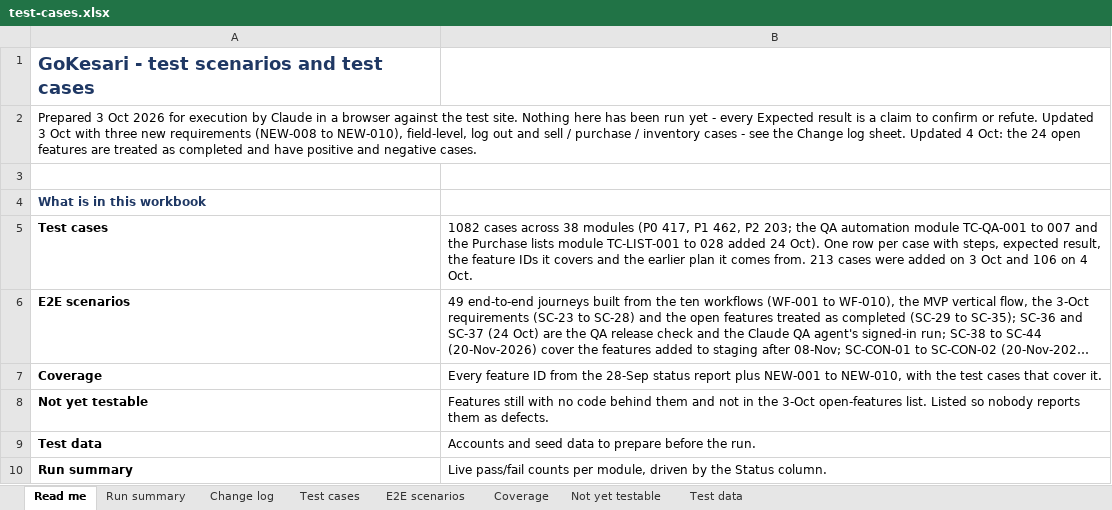
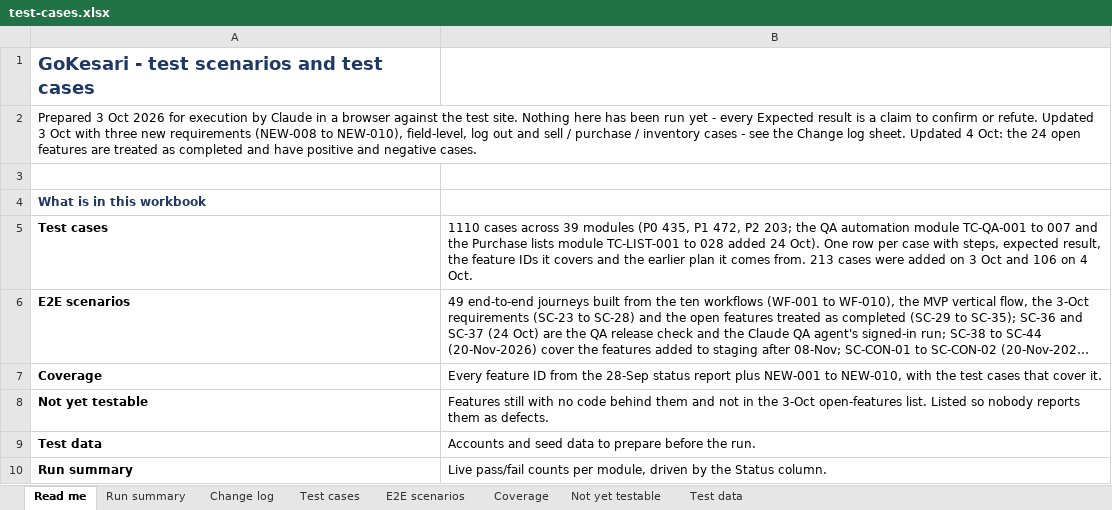
Before and after one commit to sanjaymorankar-debug/GoKesari, an Excel workbook: test-cases.xlsx, sheet Read me, drawn as a sheet; only a part is shown; long unchanged cells end in …; values as stored, in another font and other column widths than the file's, no borders; the diff names each change by its address in the sheet, - before the commit and + after, or states it on an @@ line.

```diff
--- a/test-cases.xlsx (sheet Read me)
+++ b/test-cases.xlsx (sheet Read me)
-B5: 1082 cases across 38 modules (P0 417, P1 462, P2 203;…
+B5: 1110 cases across 39 modules (P0 435, P1 472, P2 203;…
```
Also changed, not shown: sheet Test cases, sheet Run summary, sheet Coverage, 4 other files.
